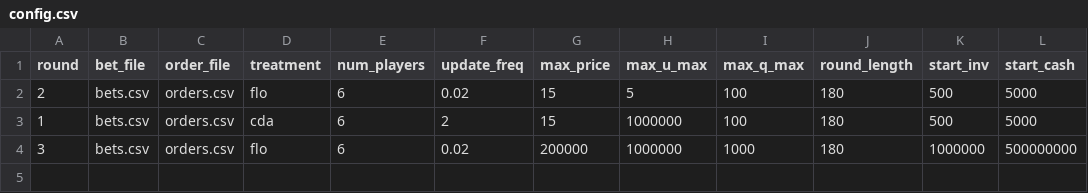
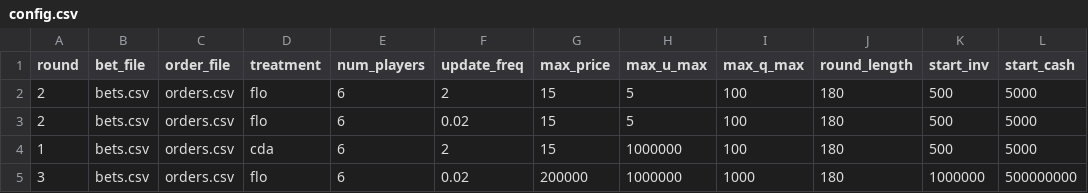
Before and after one commit to Leeps-Lab/flow_market, a CSV file: configs/config.csv, drawn as a sheet.

```diff
--- a/configs/config.csv
+++ b/configs/config.csv
@@ -1,2 +1,3 @@
 round,bet_file,order_file,treatment,num_players,update_freq,max_price,max_u_max,max_q_max,round_length,start_inv,start_cash
+2,bets.csv,orders.csv,flo,6,2,15,5,100,180,500,5000
 2,bets.csv,orders.csv,flo,6,0.02,15,5,100,180,500,5000
```
Also changed, not shown: 3 other files.
